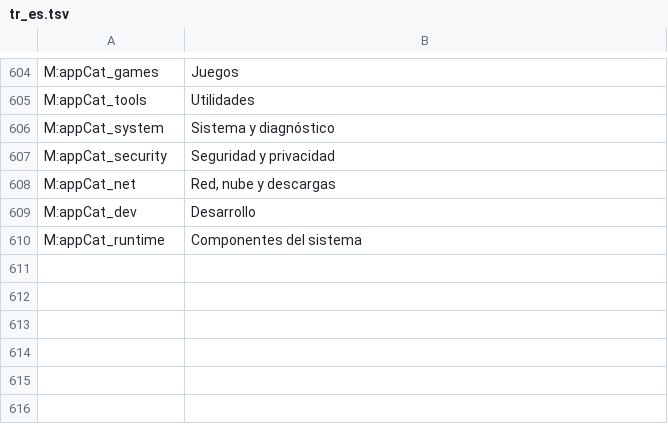
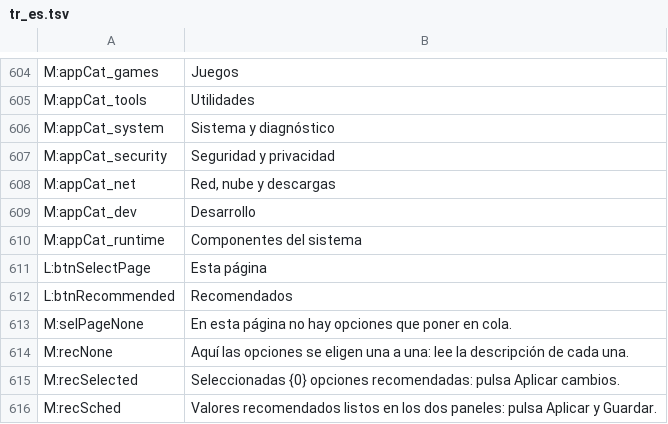
Before and after one commit to PcFixProItalia/tweak-andrew, a TSV file: lang/tr_es.tsv, drawn as a sheet; only a part is shown, gaps mark what is left out; the diff names each change by its address in the sheet, - before the commit and + after, or states it on an @@ line.

```diff
--- a/lang/tr_es.tsv
+++ b/lang/tr_es.tsv
+row 611: L:btnSelectPage | Esta página
+row 612: L:btnRecommended | Recomendados
+row 613: M:selPageNone | En esta página no hay opciones que poner en cola.
+row 614: M:recNone | Aquí las opciones se eligen una a una: lee la descripción de cada una.
+row 615: M:recSelected | Seleccionadas {0} opciones recomendadas: pulsa Aplicar cambios.
+row 616: M:recSched | Valores recomendados listos en los dos paneles: pulsa Aplicar y Guardar.
```
Also changed, not shown: lang/tr_de.tsv, lang/tr_fr.tsv, 24 other files.
